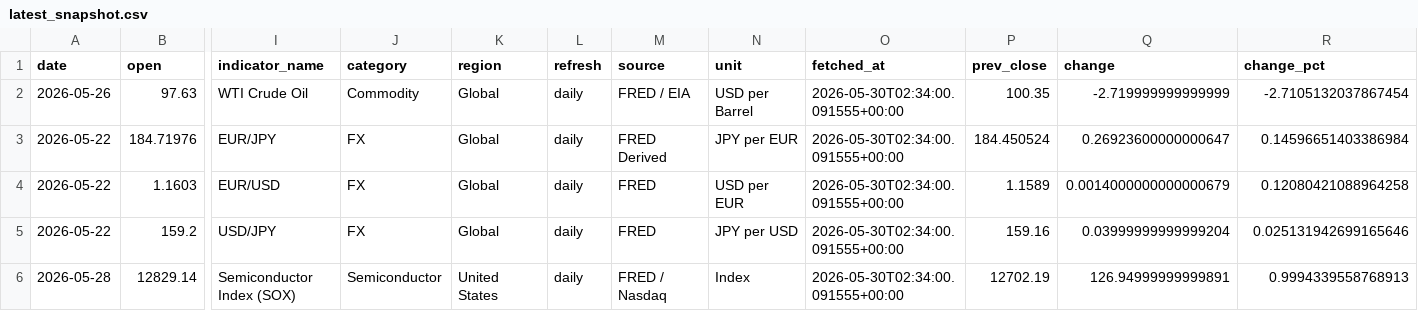
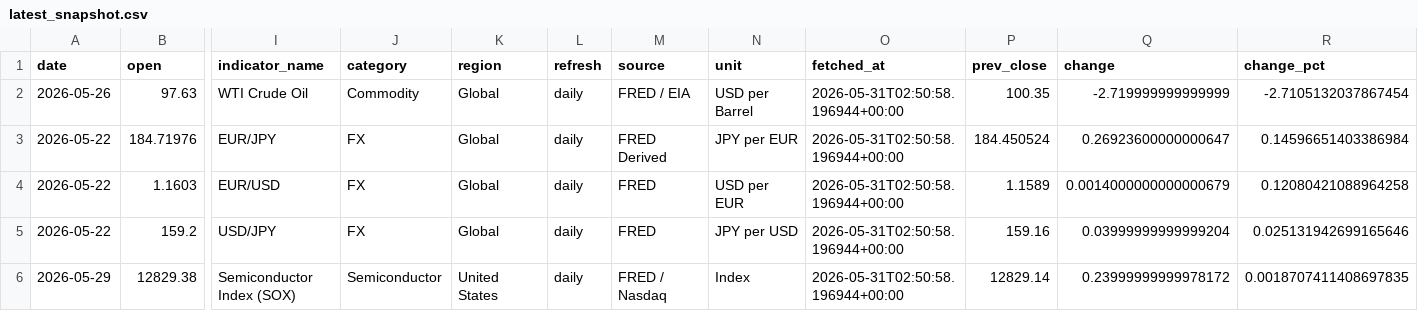
Before and after one commit to tomoki1982/Trend-Analysis, a CSV file: data/latest_snapshot.csv, drawn as a sheet; only a part is shown, gaps mark what is left out; removed rows and columns are numbered as before the commit, all else as after; rows hold the shown columns only; the diff names each change by its address in the sheet, - before the commit and + after, or states it on an @@ line.

```diff
--- a/data/latest_snapshot.csv
+++ b/data/latest_snapshot.csv
-O2:O5 (fetched_at): 2026-05-30T02:34:00.091555+00:00
+O2:O5 (fetched_at): 2026-05-31T02:50:58.196944+00:00
-row 6: 2026-05-28 | 12829.14 | Semiconductor Index (SOX) | Semiconductor | United States | daily | FRED / Nasdaq | Index | 2026-05-30T02:34:00.091555+00:00 | 12702.19 | 126.94999999999891 | 0.9994339558768913
+row 6: 2026-05-29 | 12829.38 | Semiconductor Index (SOX) | Semiconductor | United States | daily | FRED / Nasdaq | Index | 2026-05-31T02:50:58.196944+00:00 | 12829.14 | 0.23999999999978172 | 0.0018707411408697835
```
Also changed, not shown: data/history_daily_2026.csv.
